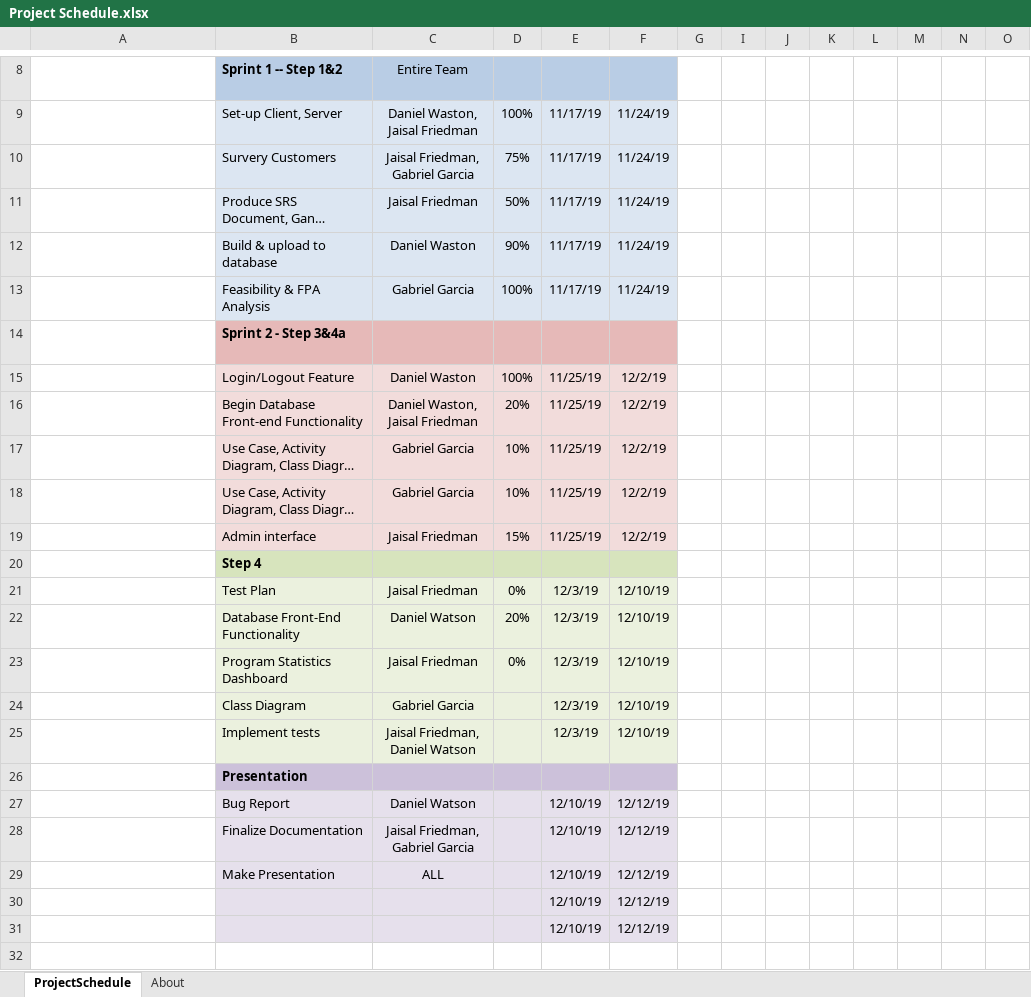
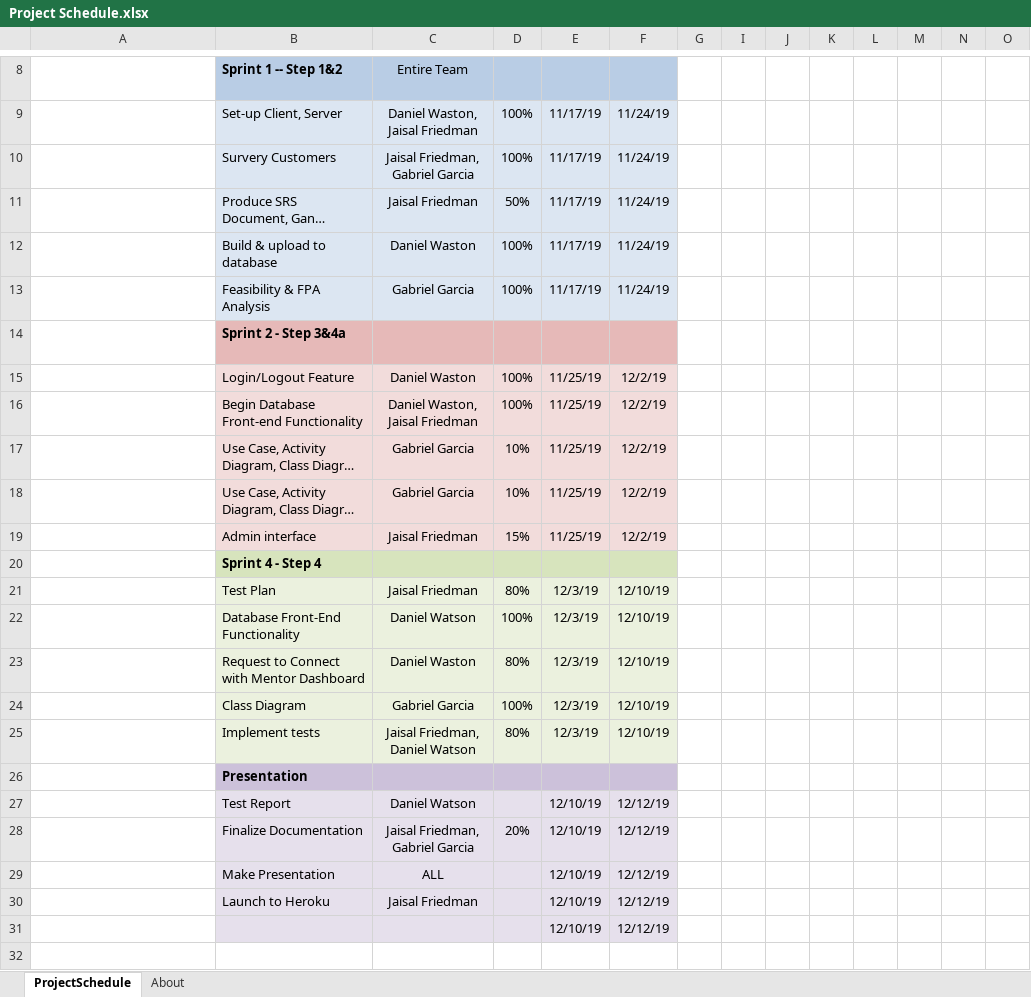
Before and after one commit to danielwatson6/swe-project, an Excel workbook: documentation/2-planning/Project Schedule.xlsx, sheet ProjectSchedule, drawn as a sheet; only a part is shown, gaps mark what is left out; long unchanged cells end in …; values as stored, in another font and other column widths than the file's, no borders; conditional formats not drawn; removed rows and columns are numbered as before the commit, all else as after; rows hold the shown columns only; the diff names each change by its address in the sheet, - before the commit and + after, or states it on an @@ line.

Commit message:
added software process model, updated schedule

```diff
--- a/documentation/2-planning/Project Schedule.xlsx (sheet ProjectSchedule)
+++ b/documentation/2-planning/Project Schedule.xlsx (sheet ProjectSchedule)
-D10: 75%
+D10: 100%
-D12: 90%
+D12: 100%
-D16: 20%
+D16: 100%
-B20: Step 4
+B20: Sprint 4 - Step 4
-D21: 0%
+D21: 80%
-D22: 20%
+D22: 100%
-row 23:  | Program Statistics Dashboard | Jaisal Friedman | 0% | 12/3/19 | 12/10/19
+row 23:  | Request to Connect with Mentor Dashboard | Daniel Waston | 80% | 12/3/19 | 12/10/19
-D24: (empty)
+D24: 100%
-D25: (empty)
+D25: 80%
-B27: Bug Report
+B27: Test Report
-D28: (empty)
+D28: 20%
-B30: (empty)
+B30: Launch to Heroku
-C30: (empty)
+C30: Jaisal Friedman
```
Also changed, not shown: 1 other file.
